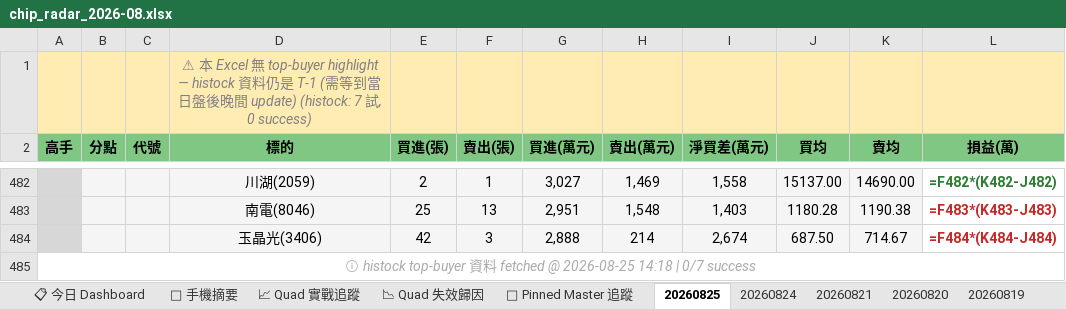
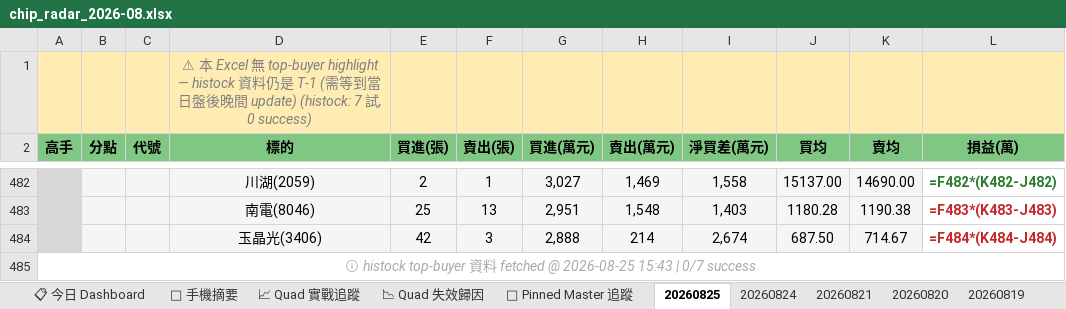
Before and after one commit to EdwardYY1224/CHIP_RADAR_TW, an Excel workbook: data/reports/chip_radar_2026-08.xlsx, sheet 20260825, drawn as a sheet; only a part is shown, gaps mark what is left out; values as stored, in another font and other column widths than the file's, no borders; formulas without a stored value are shown as written; the diff names each change by its address in the sheet, - before the commit and + after, or states it on an @@ line.

```diff
--- a/data/reports/chip_radar_2026-08.xlsx (sheet 20260825)
+++ b/data/reports/chip_radar_2026-08.xlsx (sheet 20260825)
-A485 (高手): …@ 2026-08-25 14:18 | 0/7…
+A485 (高手): …@ 2026-08-25 15:43 | 0/7…
```
Also changed, not shown: data/reports/latest.xlsx, 17 other files.
